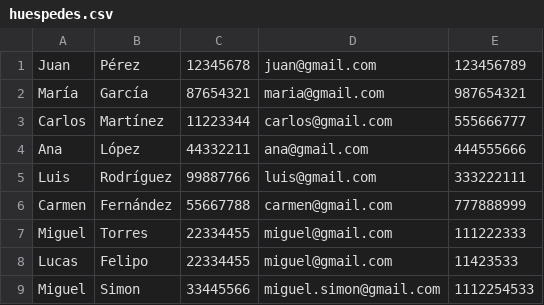
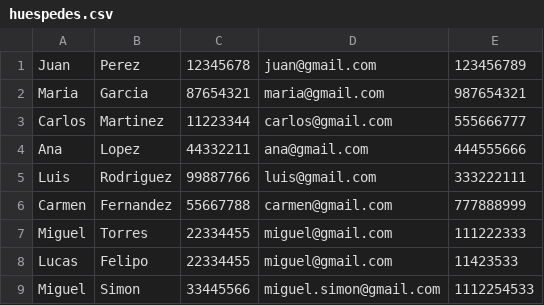
Before and after one commit to ema28pro/sistema-hotel, a CSV file: registros/huespedes.csv, drawn as a sheet.

```diff
--- a/registros/huespedes.csv
+++ b/registros/huespedes.csv
@@ -1,7 +1,7 @@
-Juan;Pérez;12345678;juan@gmail.com;123456789
-María;García;87654321;maria@gmail.com;987654321
-Carlos;Martínez;11223344;carlos@gmail.com;555666777
-Ana;López;44332211;ana@gmail.com;444555666
-Luis;Rodríguez;99887766;luis@gmail.com;333222111
-Carmen;Fernández;55667788;carmen@gmail.com;777888999
+Juan;Perez;12345678;juan@gmail.com;123456789
+Maria;Garcia;87654321;maria@gmail.com;987654321
+Carlos;Martinez;11223344;carlos@gmail.com;555666777
+Ana;Lopez;44332211;ana@gmail.com;444555666
+Luis;Rodriguez;99887766;luis@gmail.com;333222111
+Carmen;Fernandez;55667788;carmen@gmail.com;777888999
 Miguel;Torres;22334455;miguel@gmail.com;111222333
```
Also changed, not shown: registros/historial_reservas.csv, registros/ingresos_caja.csv, 1 other file.
